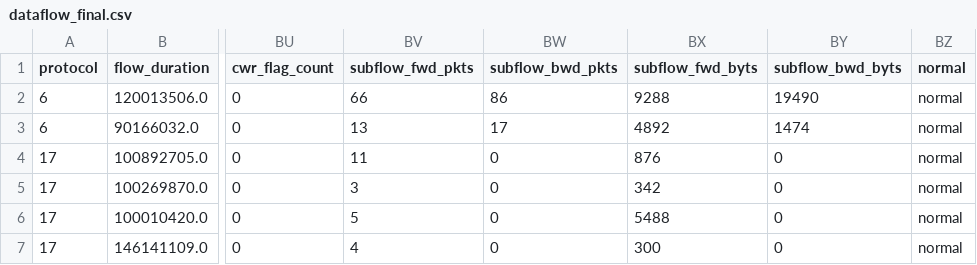
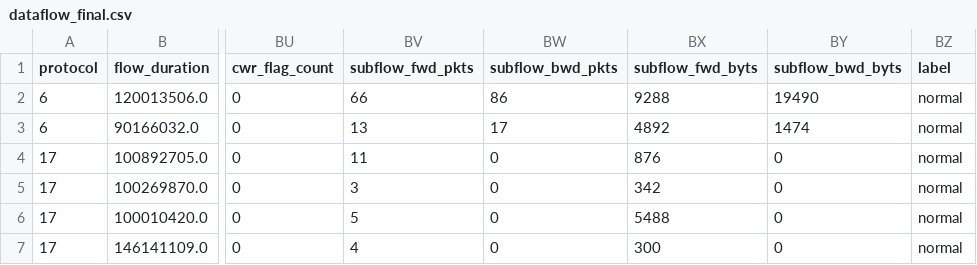
Before and after one commit to yunfanY-bot/C2_Detection, a CSV file: dataflow_final.csv, drawn as a sheet; only a part is shown, gaps mark what is left out; the diff names each change by its address in the sheet, - before the commit and + after, or states it on an @@ line.

Commit message:
updated neural network and dataflow_final.csv's last column name

```diff
--- a/dataflow_final.csv
+++ b/dataflow_final.csv
-BZ1: normal
+BZ1: label
```
Also changed, not shown: 1 other file.
